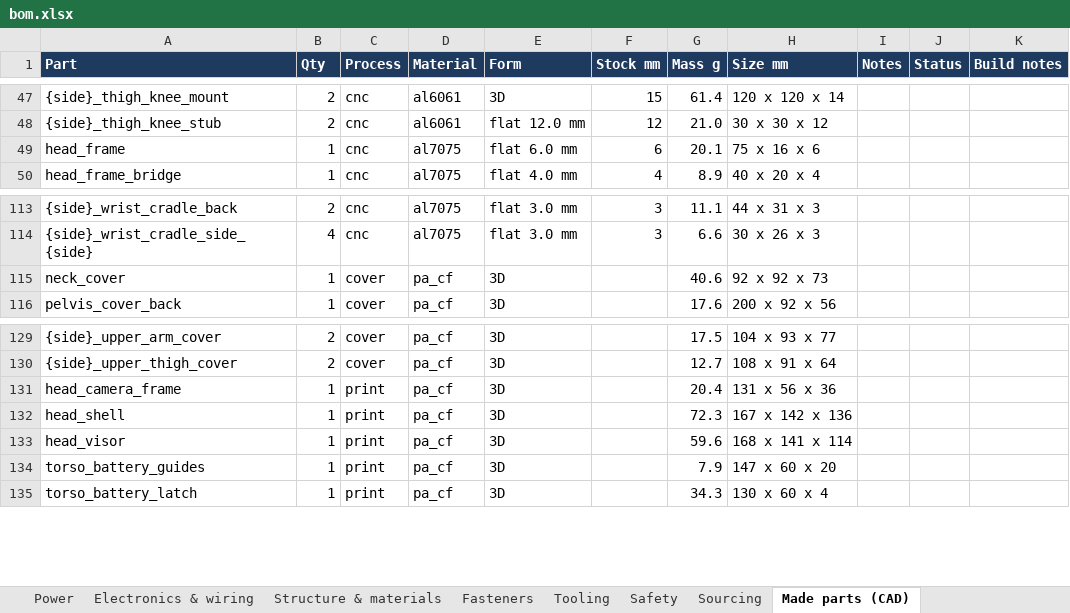
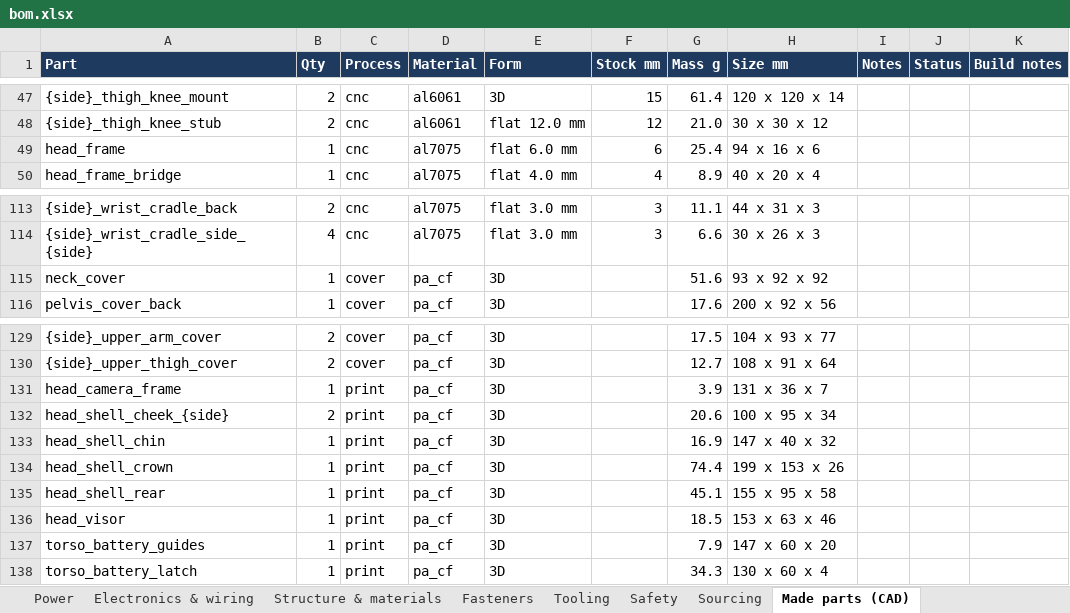
Before and after one commit to kranthie/marvin-bot, an Excel workbook: bom/bom.xlsx, sheet Made parts (CAD), drawn as a sheet; only a part is shown, gaps mark what is left out; values as stored, in another font and other column widths than the file's, no borders; addresses are those after the commit; the diff names each change by its address in the sheet, - before the commit and + after, or states it on an @@ line.

```diff
--- a/bom/bom.xlsx (sheet Made parts (CAD))
+++ b/bom/bom.xlsx (sheet Made parts (CAD))
-G49 (Mass g): 20.1
+G49 (Mass g): 25.4
-H49 (Size mm): 75 x 16 x 6
+H49 (Size mm): 94 x 16 x 6
-G115 (Mass g): 40.6
+G115 (Mass g): 51.6
-H115 (Size mm): 92 x 92 x 73
+H115 (Size mm): 93 x 92 x 92
-G131 (Mass g): 20.4
+G131 (Mass g): 3.9
-H131 (Size mm): 131 x 56 x 36
+H131 (Size mm): 131 x 36 x 7
+row 132: head_shell_cheek_{side} | 2 | print | pa_cf | 3D |  | 20.6 | 100 x 95 x 34
-A133 (Part): head_shell
+A133 (Part): head_shell_chin
-G133 (Mass g): 72.3
+G133 (Mass g): 16.9
-H133 (Size mm): 167 x 142 x 136
+H133 (Size mm): 147 x 40 x 32
+row 134: head_shell_crown | 1 | print | pa_cf | 3D |  | 74.4 | 199 x 153 x 26
+row 135: head_shell_rear | 1 | print | pa_cf | 3D |  | 45.1 | 155 x 95 x 58
-G136 (Mass g): 59.6
+G136 (Mass g): 18.5
-H136 (Size mm): 168 x 141 x 114
+H136 (Size mm): 153 x 63 x 46
```
Also changed, not shown: 9 other files.
